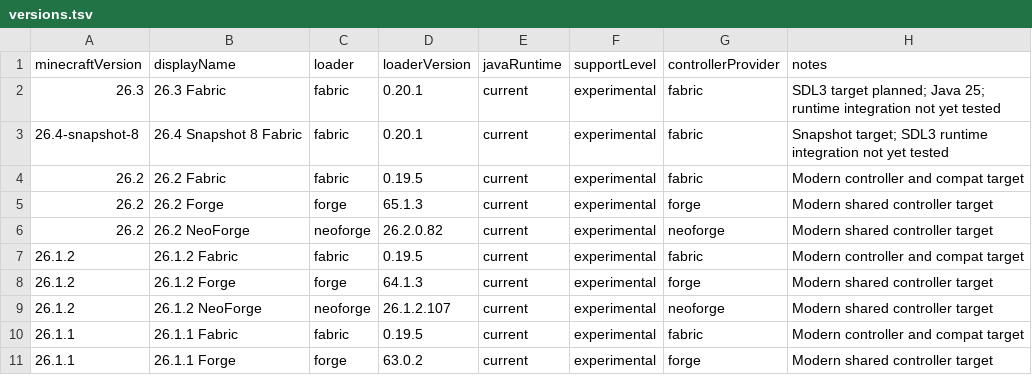
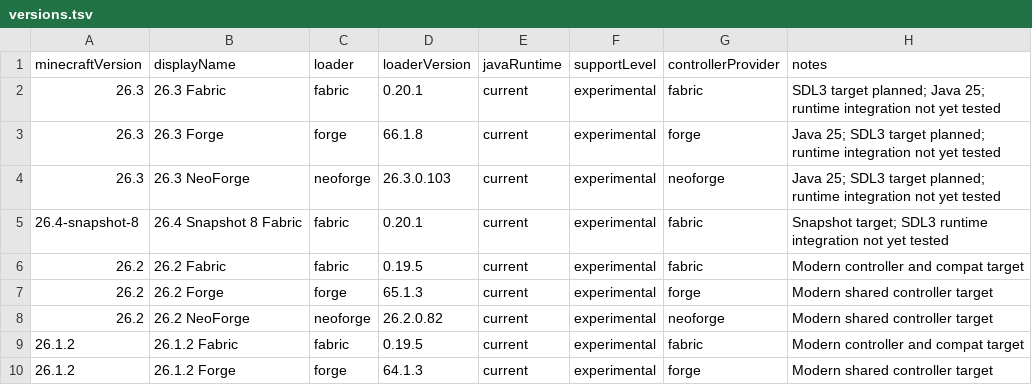
Before and after one commit to veroxsity/JavaUWP, a TSV file: config/versions.tsv, drawn as a sheet; only a part is shown; the shorter side is filled out with more unchanged rows; the diff names each change by its address in the sheet, - before the commit and + after, or states it on an @@ line.

Commit message:
Add Forge and NeoForge targets for Minecraft 26.3

```diff
--- a/config/versions.tsv
+++ b/config/versions.tsv
+row 3: 26.3 | 26.3 Forge | forge | 66.1.8 | current | experimental | forge | Java 25; SDL3 target planned; runtime integration not yet tested
+row 4: 26.3 | 26.3 NeoForge | neoforge | 26.3.0.103 | current | experimental | neoforge | Java 25; SDL3 target planned; runtime integration not yet tested
```
